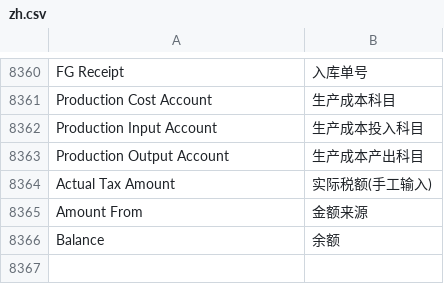
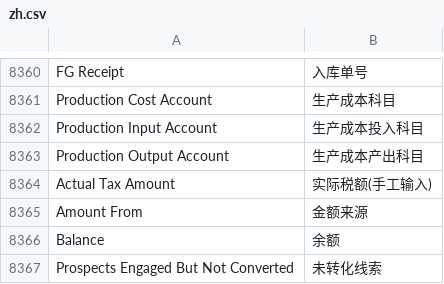
Before and after one commit to saoxia/erpnext_china, a CSV file: erpnext_china/translations/zh.csv, drawn as a sheet; only a part is shown, gaps mark what is left out; the diff names each change by its address in the sheet, - before the commit and + after, or states it on an @@ line.

Commit message:
Update zh.csv

```diff
--- a/erpnext_china/translations/zh.csv
+++ b/erpnext_china/translations/zh.csv
+row 8367: Prospects Engaged But Not Converted | 未转化线索
```
